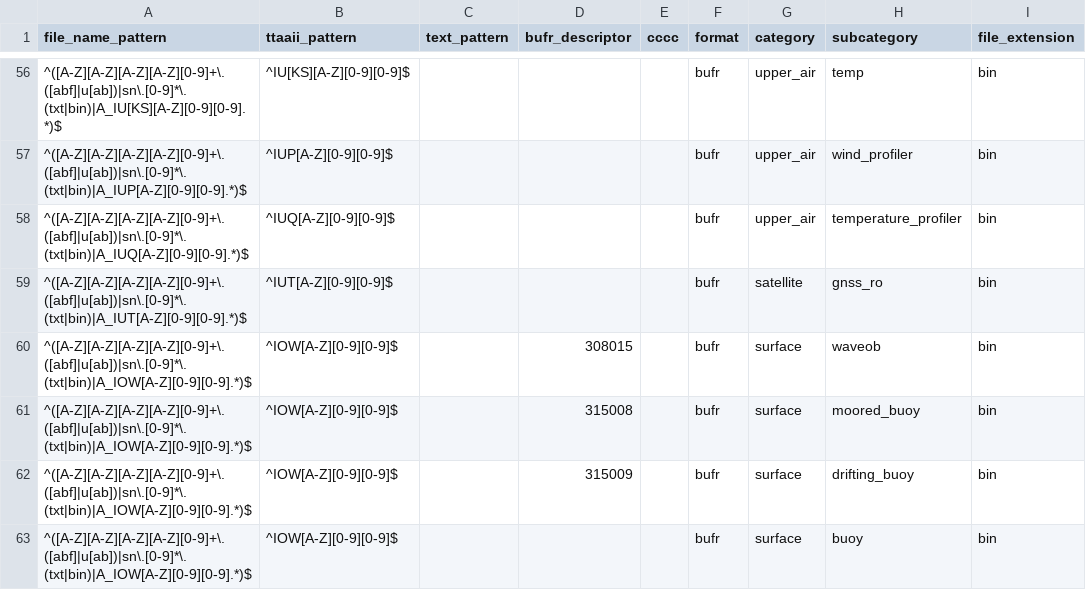
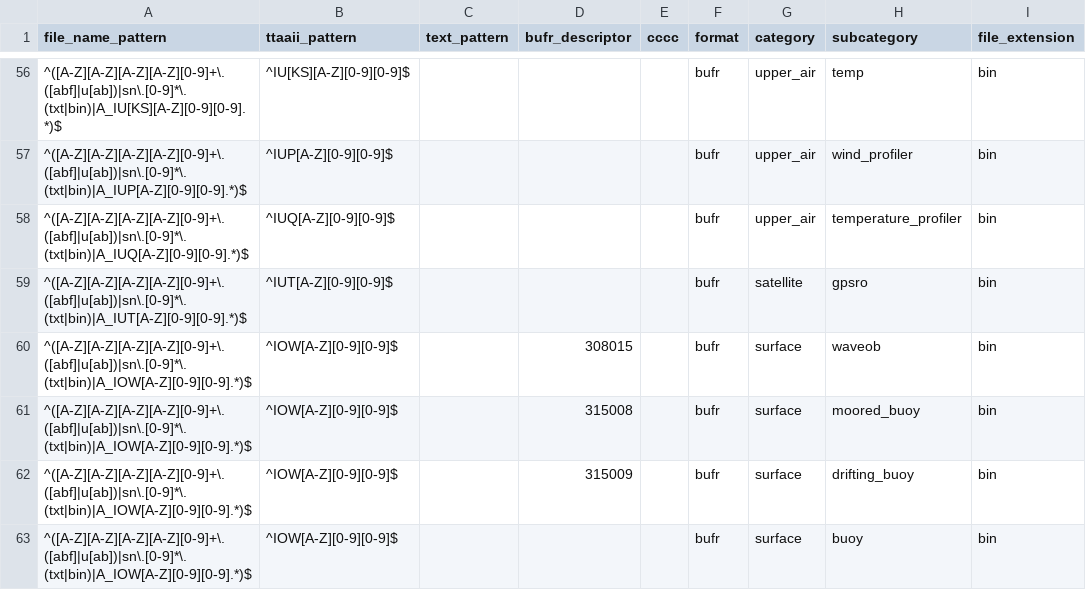
Before and after one commit to public-tatsuya-noyori/meteorological_preprocessor, a CSV file: src/meteorological_preprocessor/conf_batch_to_cache.csv, drawn as a sheet; only a part is shown, gaps mark what is left out; the diff covers the shown part only.

```diff
--- a/src/meteorological_preprocessor/conf_batch_to_cache.csv
+++ b/src/meteorological_preprocessor/conf_batch_to_cache.csv
@@ -58,3 +58,3 @@ file_name_pattern,ttaaii_pattern,text_pattern,bufr_descriptor,cccc,format,catego
 ^([A-Z][A-Z][A-Z][A-Z][0-9]+\.([abf]|u[ab])|sn\.[0-9]*\.(txt|bin)|A_IUQ[A-Z][0-9][0-9].*)$,^IUQ[A-Z][0-9][0-9]$,,,,bufr,upper_air,temperature_profiler,bin
-^([A-Z][A-Z][A-Z][A-Z][0-9]+\.([abf]|u[ab])|sn\.[0-9]*\.(txt|bin)|A_IUT[A-Z][0-9][0-9].*)$,^IUT[A-Z][0-9][0-9]$,,,,bufr,satellite,gnss_ro,bin
+^([A-Z][A-Z][A-Z][A-Z][0-9]+\.([abf]|u[ab])|sn\.[0-9]*\.(txt|bin)|A_IUT[A-Z][0-9][0-9].*)$,^IUT[A-Z][0-9][0-9]$,,,,bufr,satellite,gpsro,bin
 ^([A-Z][A-Z][A-Z][A-Z][0-9]+\.([abf]|u[ab])|sn\.[0-9]*\.(txt|bin)|A_IOW[A-Z][0-9][0-9].*)$,^IOW[A-Z][0-9][0-9]$,,308015,,bufr,surface,waveob,bin
```
Also changed, not shown: 6 edited cells elsewhere in this file, src/meteorological_preprocessor/conf_bufr_to_arrow.csv, 2 other files.
